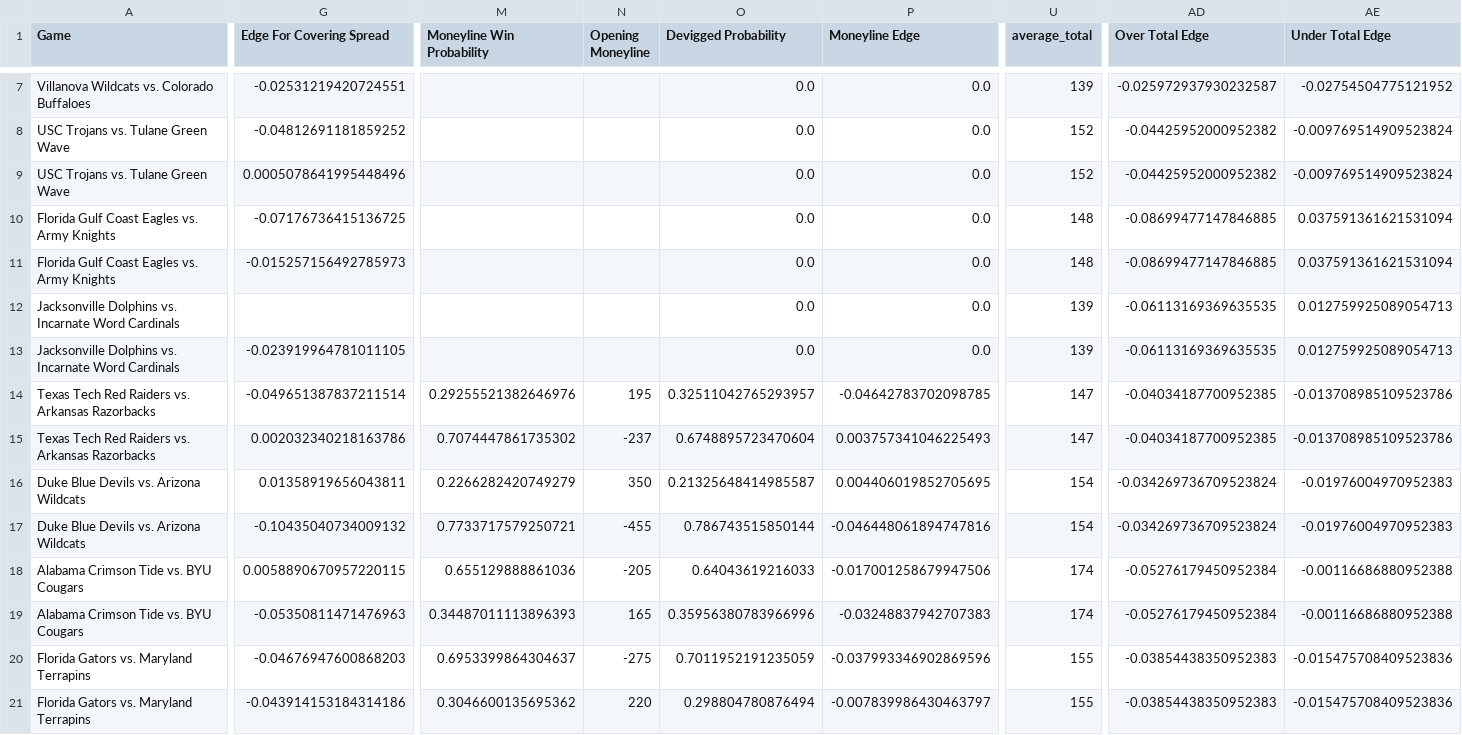
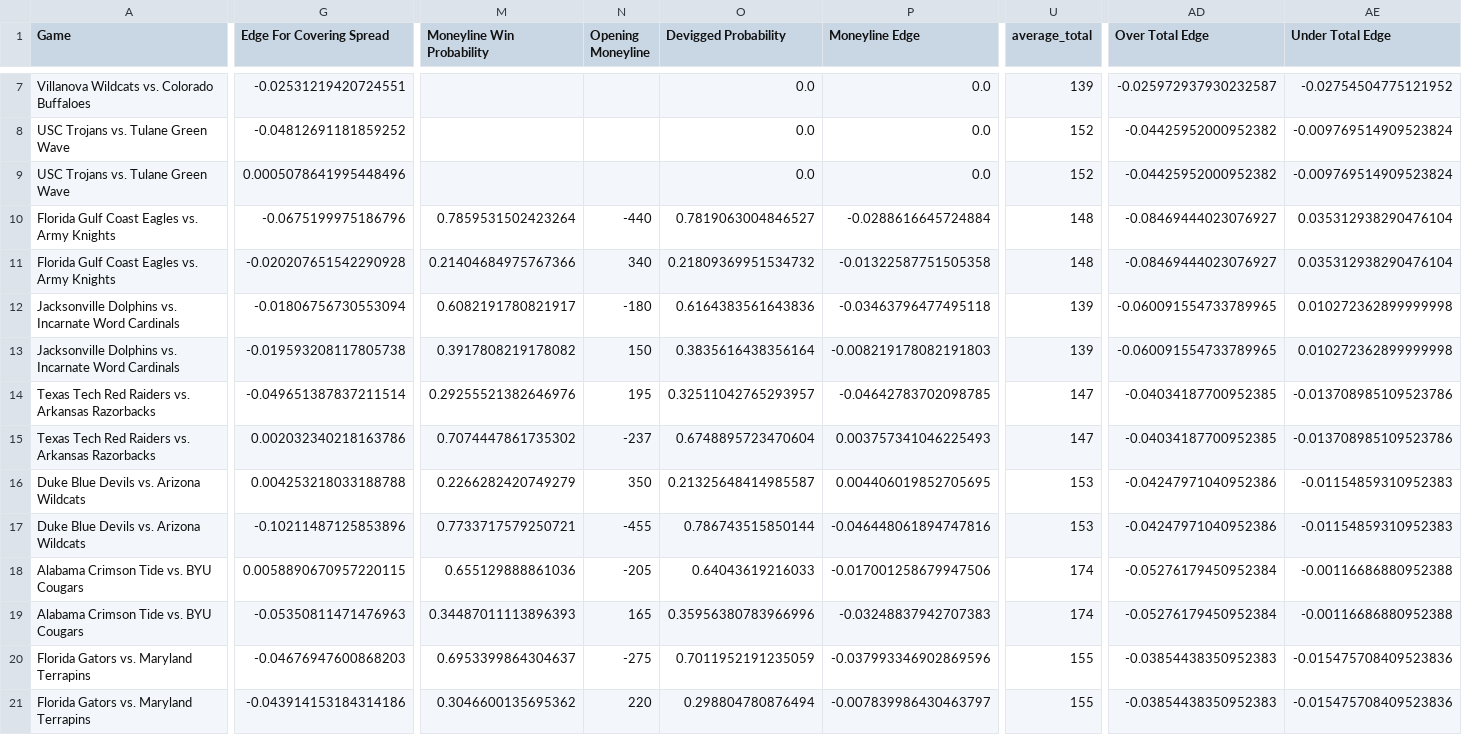
Before and after one commit to shaanchanchani/march_madness, a CSV file: CBB_Output.csv, drawn as a sheet; only a part is shown, gaps mark what is left out; the diff covers the shown part only; the diff names each change by its address in the sheet, - before the commit and + after, or states it on an @@ line.

```diff
--- a/CBB_Output.csv
+++ b/CBB_Output.csv
-G10 (Edge For Covering Spread): -0.07176736415136725
+G10 (Edge For Covering Spread): -0.0675199975186796
-M10 (Moneyline Win Probability): (empty)
+M10 (Moneyline Win Probability): 0.7859531502423264
-N10 (Opening Moneyline): (empty)
+N10 (Opening Moneyline): -440
-O10 (Devigged Probability): 0.0
+O10 (Devigged Probability): 0.7819063004846527
-P10 (Moneyline Edge): 0.0
+P10 (Moneyline Edge): -0.0288616645724884
-AD10:AD11 (Over Total Edge): -0.08699477147846885
+AD10:AD11 (Over Total Edge): -0.08469444023076927
-AE10:AE11 (Under Total Edge): 0.037591361621531094
+AE10:AE11 (Under Total Edge): 0.035312938290476104
-G11 (Edge For Covering Spread): -0.015257156492785973
+G11 (Edge For Covering Spread): -0.020207651542290928
-M11 (Moneyline Win Probability): (empty)
+M11 (Moneyline Win Probability): 0.21404684975767366
-N11 (Opening Moneyline): (empty)
+N11 (Opening Moneyline): 340
-O11 (Devigged Probability): 0.0
+O11 (Devigged Probability): 0.21809369951534732
-P11 (Moneyline Edge): 0.0
+P11 (Moneyline Edge): -0.01322587751505358
-G12 (Edge For Covering Spread): (empty)
+G12 (Edge For Covering Spread): -0.01806756730553094
-M12 (Moneyline Win Probability): (empty)
+M12 (Moneyline Win Probability): 0.6082191780821917
-N12 (Opening Moneyline): (empty)
+N12 (Opening Moneyline): -180
-O12 (Devigged Probability): 0.0
+O12 (Devigged Probability): 0.6164383561643836
-P12 (Moneyline Edge): 0.0
+P12 (Moneyline Edge): -0.03463796477495118
-AD12:AD13 (Over Total Edge): -0.06113169369635535
+AD12:AD13 (Over Total Edge): -0.060091554733789965
-AE12:AE13 (Under Total Edge): 0.012759925089054713
+AE12:AE13 (Under Total Edge): 0.010272362899999998
-G13 (Edge For Covering Spread): -0.023919964781011105
+G13 (Edge For Covering Spread): -0.019593208117805738
-M13 (Moneyline Win Probability): (empty)
+M13 (Moneyline Win Probability): 0.3917808219178082
-N13 (Opening Moneyline): (empty)
+N13 (Opening Moneyline): 150
-O13 (Devigged Probability): 0.0
+O13 (Devigged Probability): 0.3835616438356164
-P13 (Moneyline Edge): 0.0
+P13 (Moneyline Edge): -0.008219178082191803
-G16 (Edge For Covering Spread): 0.01358919656043811
+G16 (Edge For Covering Spread): 0.004253218033188788
-U16:U17 (average_total): 154
+U16:U17 (average_total): 153
-AD16:AD17 (Over Total Edge): -0.034269736709523824
+AD16:AD17 (Over Total Edge): -0.04247971040952386
-AE16:AE17 (Under Total Edge): -0.01976004970952383
+AE16:AE17 (Under Total Edge): -0.01154859310952383
-G17 (Edge For Covering Spread): -0.10435040734009132
+G17 (Edge For Covering Spread): -0.10211487125853896
```
Also changed, not shown: 15 edited cells elsewhere in this file.
